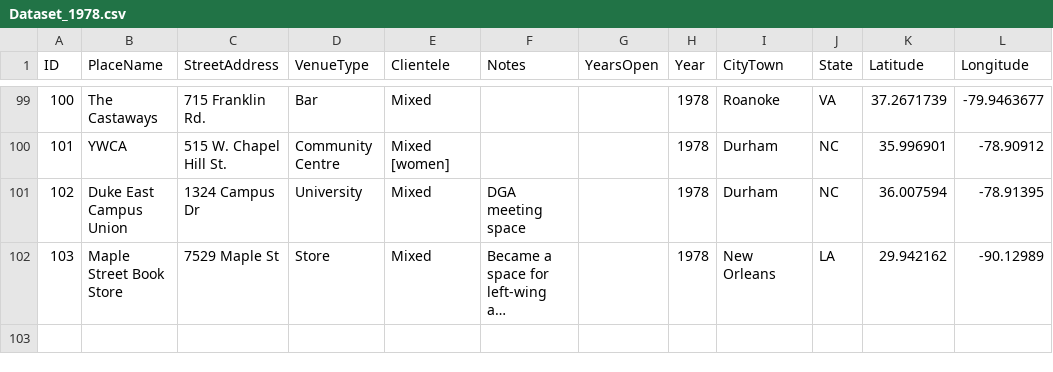
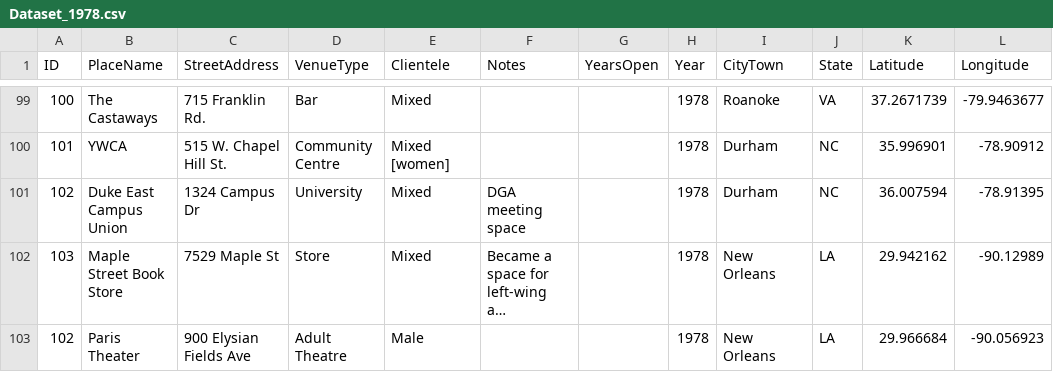
Before and after one commit to lk-345/Queer-Worldmaking, a CSV file: GeocodedDataset/Dataset_1978.csv, drawn as a sheet; only a part is shown, gaps mark what is left out; long unchanged cells end in …; the diff names each change by its address in the sheet, - before the commit and + after, or states it on an @@ line.

Commit message:
Update Dataset_1978.csv

```diff
--- a/GeocodedDataset/Dataset_1978.csv
+++ b/GeocodedDataset/Dataset_1978.csv
+row 103: 102 | Paris Theater | 900 Elysian Fields Ave | Adult Theatre | Male |  |  | 1978 | New Orleans | LA | 29.966684 | -90.056923
```
